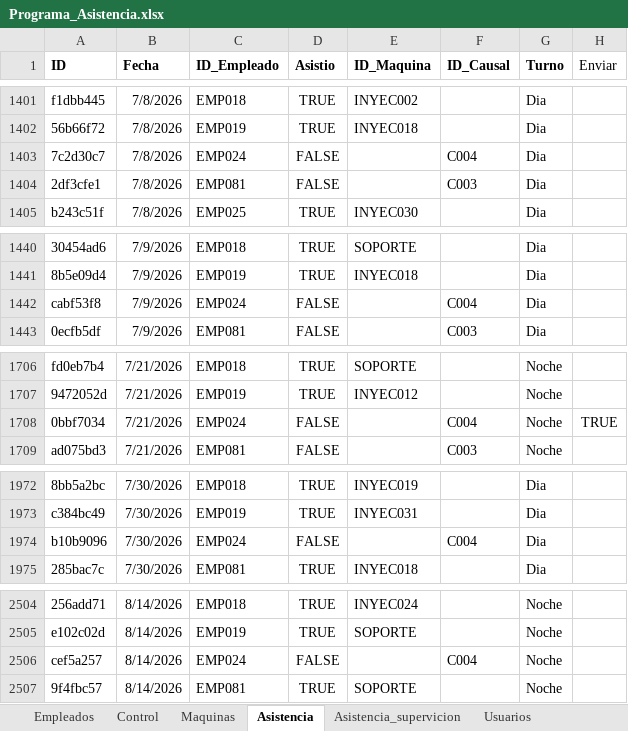
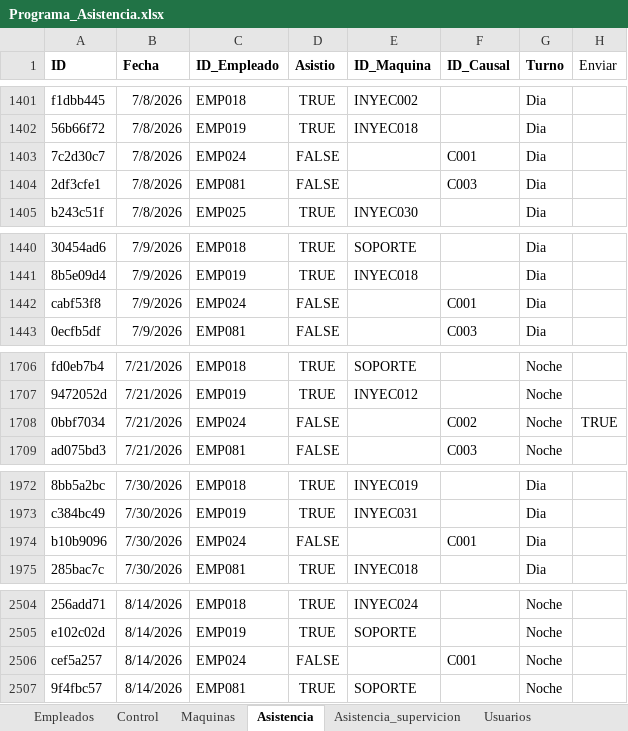
Before and after one commit to KevinQuimbayo/dashboard-merciko-data, an Excel workbook: Programa_Asistencia.xlsx, sheet Asistencia, drawn as a sheet; only a part is shown, gaps mark what is left out; values as stored, in another font and other column widths than the file's, no borders; table styles not drawn; the diff covers the shown part only; the diff names each change by its address in the sheet, - before the commit and + after, or states it on an @@ line.

Commit message:
Sync - 2026-10-20 12:01

```diff
--- a/Programa_Asistencia.xlsx (sheet Asistencia)
+++ b/Programa_Asistencia.xlsx (sheet Asistencia)
-F1403 (ID_Causal): C004
+F1403 (ID_Causal): C001
-F1442 (ID_Causal): C004
+F1442 (ID_Causal): C001
-F1708 (ID_Causal): C004
+F1708 (ID_Causal): C002
-F1974 (ID_Causal): C004
+F1974 (ID_Causal): C001
-F2506 (ID_Causal): C004
+F2506 (ID_Causal): C001
```
Also changed, not shown: 9 edited cells elsewhere in this sheet, sheet Empleados.
